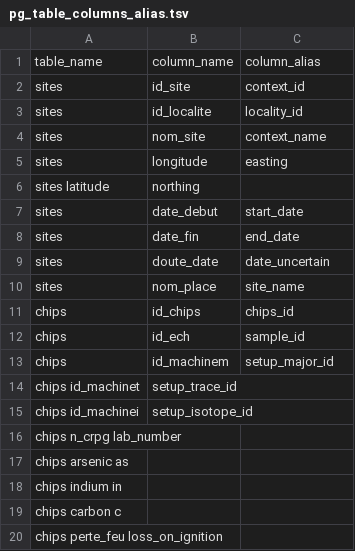
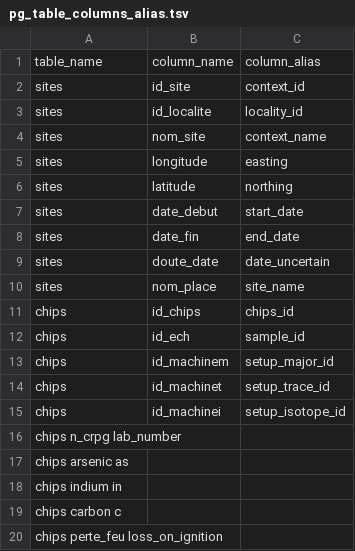
Before and after one commit to iramat/chips, a TSV file: static/data/pg_table_columns_alias.tsv, drawn as a sheet; removed rows and columns are numbered as before the commit, all else as after; the diff names each change by its address in the sheet, - before the commit and + after, or states it on an @@ line.

Commit message:
Update pg_table_columns_alias.tsv

```diff
--- a/static/data/pg_table_columns_alias.tsv
+++ b/static/data/pg_table_columns_alias.tsv
-row 6: sites latitude | northing
+row 6: sites | latitude | northing
-row 14: chips id_machinet | setup_trace_id
-row 15: chips id_machinei | setup_isotope_id
+row 14: chips | id_machinet | setup_trace_id
+row 15: chips | id_machinei | setup_isotope_id
```
